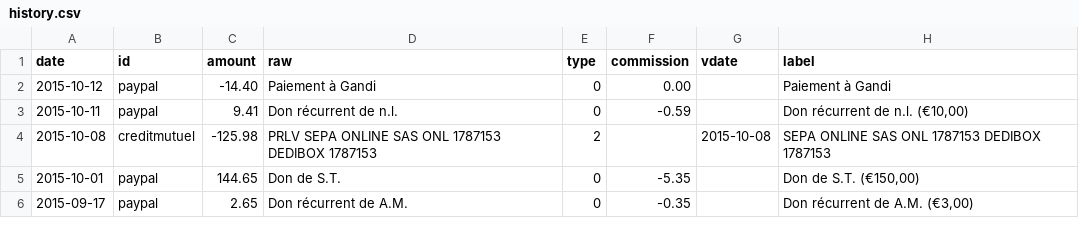
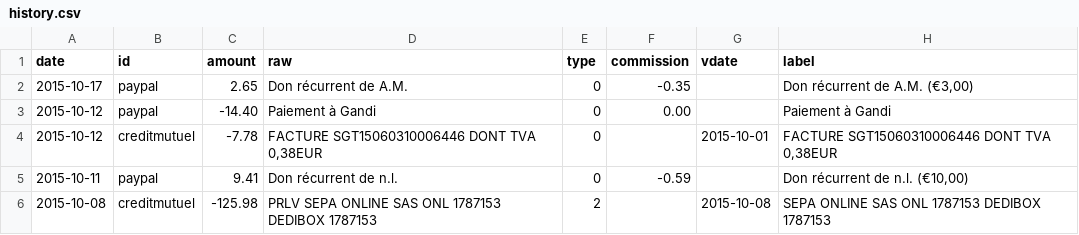
Before and after one commit to regardscitoyens/banque, a CSV file: data/history.csv, drawn as a sheet; only a part is shown; the shorter side is filled out with more unchanged rows; the diff names each change by its address in the sheet, - before the commit and + after, or states it on an @@ line.

```diff
--- a/data/history.csv
+++ b/data/history.csv
+row 2: 2015-10-17 | paypal | 2.65 | Don récurrent de A.M. | 0 | -0.35 |  | Don récurrent de A.M. (€3,00)
+row 4: 2015-10-12 | creditmutuel | -7.78 | FACTURE SGT15060310006446 DONT TVA 0,38EUR | 0 |  | 2015-10-01 | FACTURE SGT15060310006446 DONT TVA 0,38EUR
```
Also changed, not shown: 1 other file.
